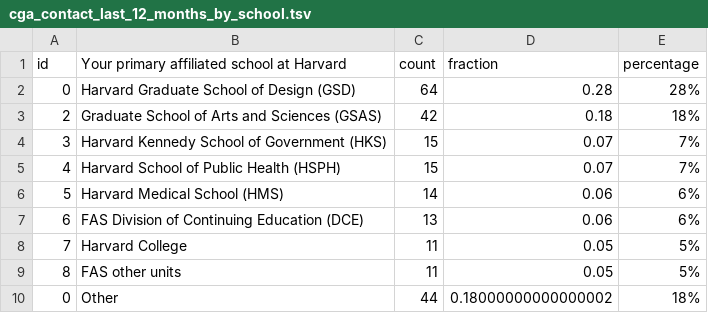
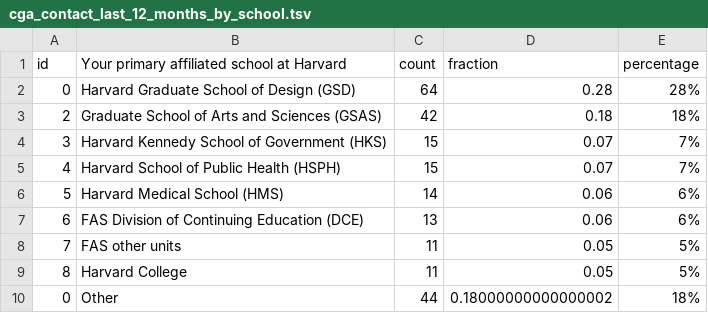
Before and after one commit to IQSS/iqss-metrics-dashboard, a TSV file: assets/data/cga_contact_last_12_months_by_school.tsv, drawn as a sheet.

```diff
--- a/assets/data/cga_contact_last_12_months_by_school.tsv
+++ b/assets/data/cga_contact_last_12_months_by_school.tsv
@@ -7,4 +7,4 @@ id	Your primary affiliated school at Harvard	count	fraction	percentage
 6	FAS Division of Continuing Education (DCE)	13	0.06	6%
-7	Harvard College	11	0.05	5%
-8	FAS other units	11	0.05	5%
+7	FAS other units	11	0.05	5%
+8	Harvard College	11	0.05	5%
 0	Other	44	0.18000000000000002	18%
```
Also changed, not shown: assets/data/cgaEventRegistration.tsv, assets/data/dataverse_installations.tsv, 4 other files.
